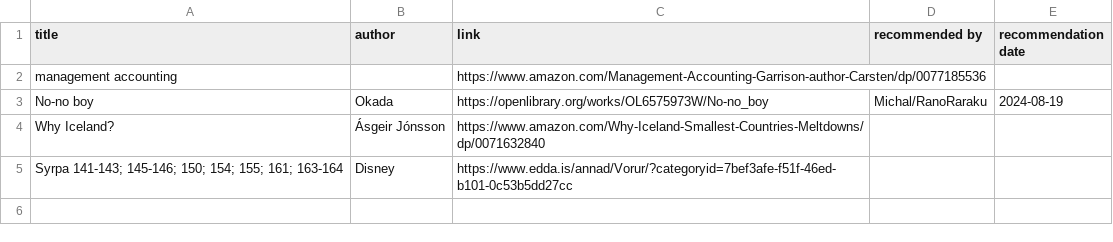
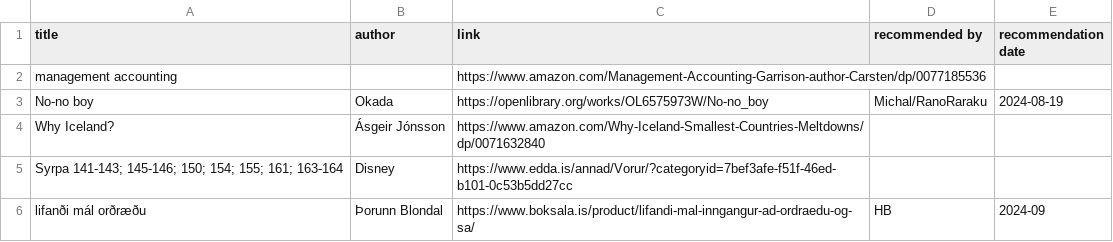
Before and after one commit to judyfong/list-trackers, a CSV file: books.csv, drawn as a sheet.

Commit message:
Update books.csv

```diff
--- a/books.csv
+++ b/books.csv
@@ -5 +5,2 @@ Why Iceland?, Ásgeir Jónsson, https://www.amazon.com/Why-Iceland-Smallest-Coun
 Syrpa 141-143; 145-146; 150; 154; 155; 161; 163-164, Disney, https://www.edda.is/annad/Vorur/?categoryid=7bef3afe-f51f-46ed-b101-0c53b5dd27cc , ,
+lifanði mál orðræðu, Þorunn Blondal, https://www.boksala.is/product/lifandi-mal-inngangur-ad-ordraedu-og-sa/, HB, 2024-09
```
